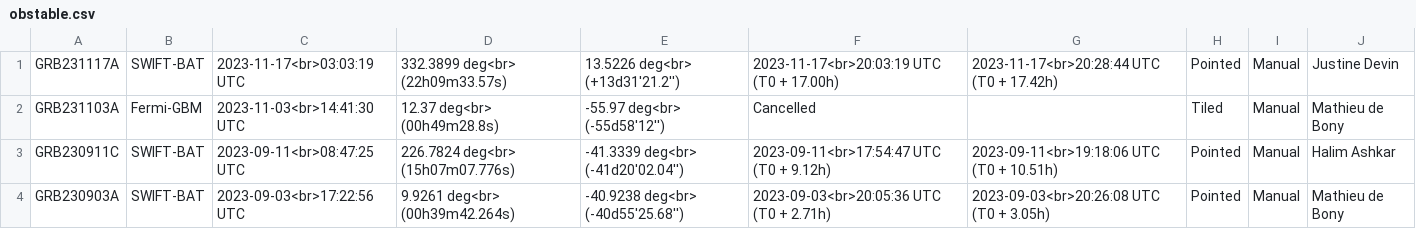
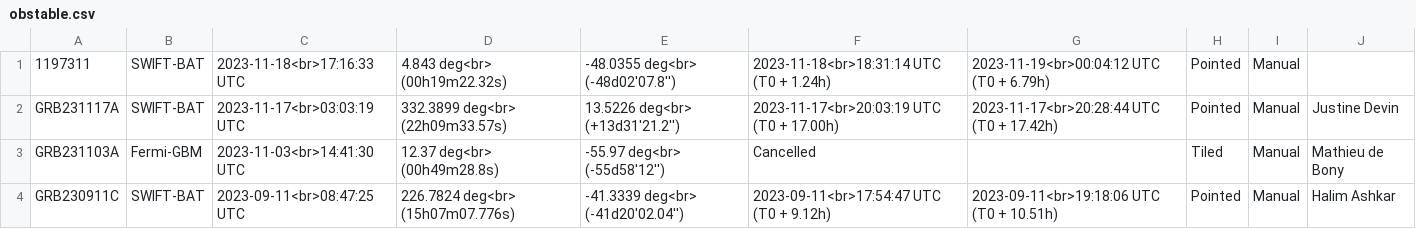
Before and after one commit to wxssym/grbhess.github.io, a CSV file: obstable.csv, drawn as a sheet; only a part is shown; the shorter side is filled out with more unchanged rows; the diff names each change by its address in the sheet, - before the commit and + after, or states it on an @@ line.

Commit message:
adding GRB: 1197311

```diff
--- a/obstable.csv
+++ b/obstable.csv
+row 1: 1197311 | SWIFT-BAT | 2023-11-18<br>17:16:33 UTC | 4.843 deg<br> (00h19m22.32s) | -48.0355 deg<br> (-48d02'07.8'') | 2023-11-18<br>18:31:14 UTC (T0 + 1.24h) | 2023-11-19<br>00:04:12 UTC (T0 + 6.79h) | Pointed | Manual
```
